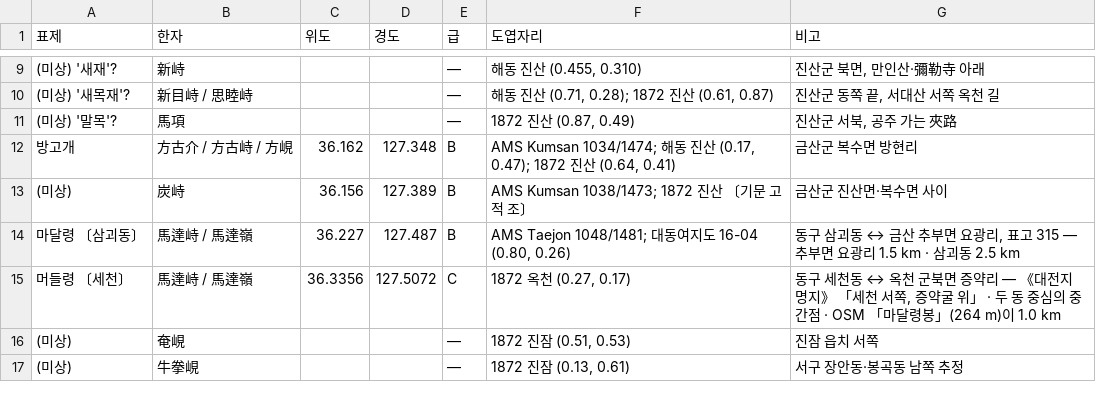
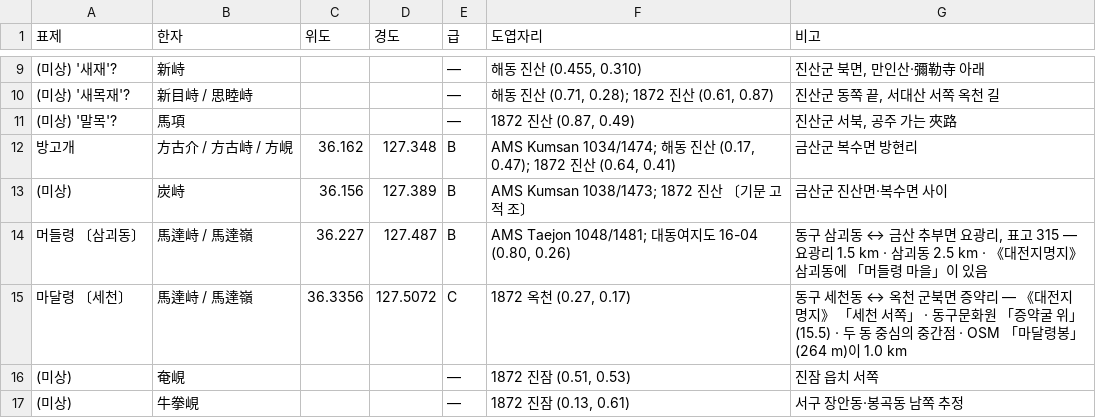
Before and after one commit to daehyang/daehyang.github.io, a CSV file: research/고개-위치.csv, drawn as a sheet; only a part is shown, gaps mark what is left out.

```diff
--- a/research/고개-위치.csv
+++ b/research/고개-위치.csv
@@ -13,4 +13,4 @@
 (미상),炭峙,36.156,127.389,B,AMS Kumsan 1038/1473; 1872 진산 〔기문 고적 조〕,금산군 진산면·복수면 사이
-마달령 〔삼괴동〕,馬達峙 / 馬達嶺,36.227,127.487,B,"AMS Taejon 1048/1481; 대동여지도 16-04 (0.80, 0.26)","동구 삼괴동 ↔ 금산 추부면 요광리, 표고 315 — 추부면 요광리 1.5 km · 삼괴동 2.5 km"
-머들령 〔세천〕,馬達峙 / 馬達嶺,36.3356,127.5072,C,"1872 옥천 (0.27, 0.17)","동구 세천동 ↔ 옥천 군북면 증약리 — 《대전지명지》 「세천 서쪽, 증약굴 위」 · 두 동 중심의 중간점 · OSM 「마달령봉」(264 m)이 1.0 km"
+머들령 〔삼괴동〕,馬達峙 / 馬達嶺,36.227,127.487,B,"AMS Taejon 1048/1481; 대동여지도 16-04 (0.80, 0.26)","동구 삼괴동 ↔ 금산 추부면 요광리, 표고 315 — 요광리 1.5 km · 삼괴동 2.5 km · 《대전지명지》 삼괴동에 「머들령 마을」이 있음"
+마달령 〔세천〕,馬達峙 / 馬達嶺,36.3356,127.5072,C,"1872 옥천 (0.27, 0.17)",동구 세천동 ↔ 옥천 군북면 증약리 — 《대전지명지》 「세천 서쪽」 · 동구문화원 「증약굴 위」(15.5) · 두 동 중심의 중간점 · OSM 「마달령봉」(264 m)이 1.0 km
 (미상),奄峴,,,—,"1872 진잠 (0.51, 0.53)",진잠 읍치 서쪽
```
Also changed, not shown: 3 other files.
